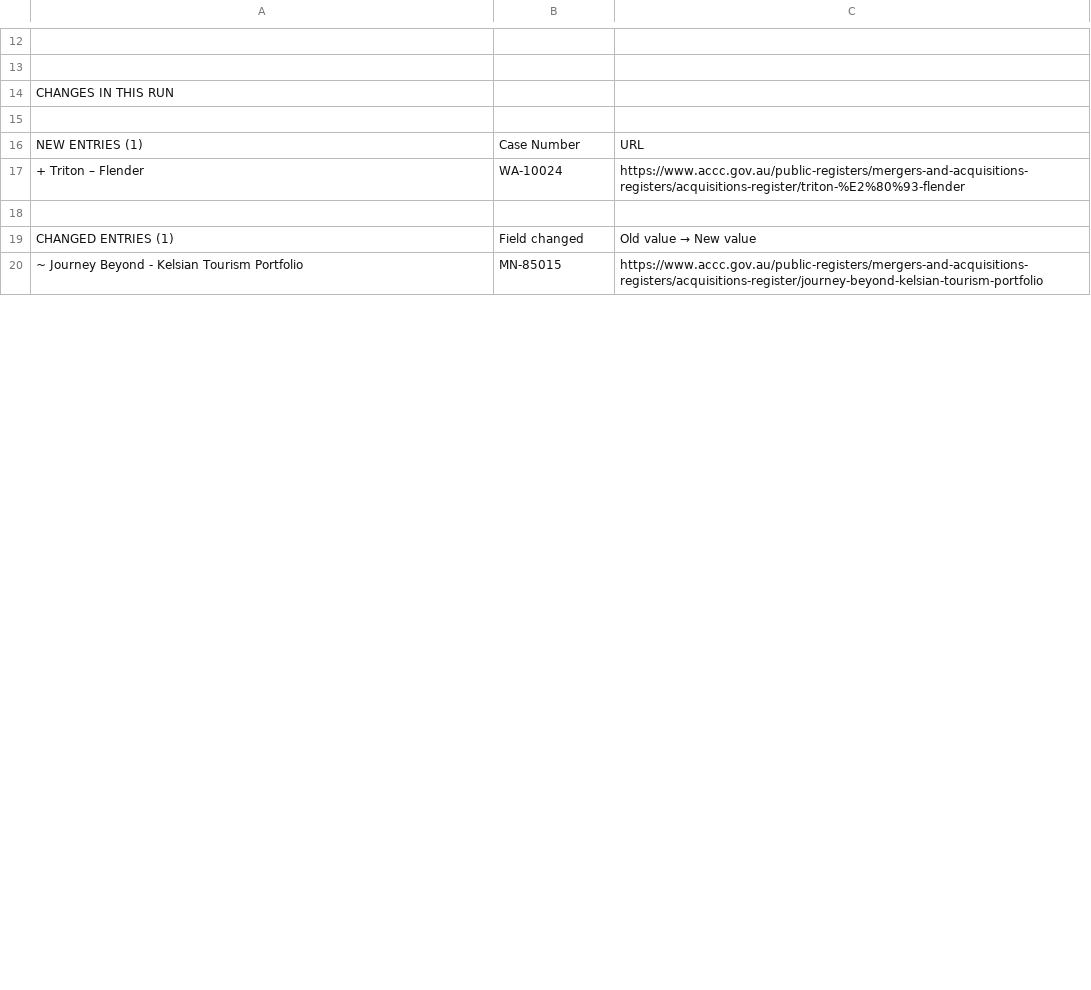
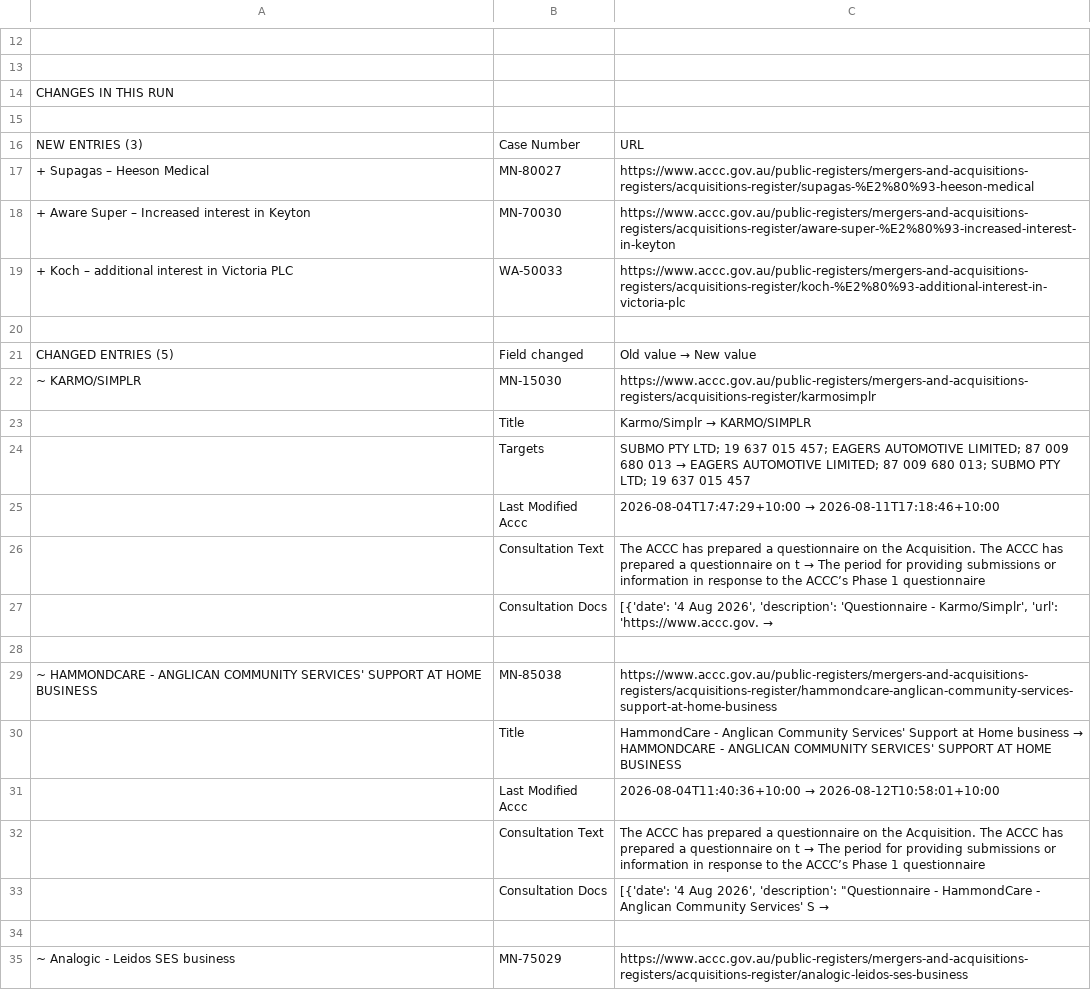
Before and after one commit to Test0112358/notification-check, a CSV file: data/status.csv, drawn as a sheet; only a part is shown, gaps mark what is left out; the shorter side is filled out with more unchanged rows; the diff covers the shown part only.

```diff
--- a/data/status.csv
+++ b/data/status.csv
@@ -15,5 +15,21 @@ CHANGES IN THIS RUN,,
 ,,
-NEW ENTRIES (1),Case Number,URL
-+ Triton – Flender,WA-10024,https://www.accc.gov.au/public-registers/mergers-and-acquisitions-registers/acquisitions-register/triton-%E2%80%93-flender
+NEW ENTRIES (3),Case Number,URL
++ Supagas – Heeson Medical,MN-80027,https://www.accc.gov.au/public-registers/mergers-and-acquisitions-registers/acquisitions-register/supagas-%E2%80%93-heeson-medical
++ Aware Super – Increased interest in Keyton,MN-70030,https://www.accc.gov.au/public-registers/mergers-and-acquisitions-registers/acquisitions-register/aware-super-%E2%80%93-increased-interest-in-keyton
++ Koch – additional interest in Victoria PLC,WA-50033,https://www.accc.gov.au/public-registers/mergers-and-acquisitions-registers/acquisitions-register/koch-%E2%80%93-additional-interest-in-victoria-plc
 ,,
-CHANGED ENTRIES (1),Field changed,Old value  →  New value
+CHANGED ENTRIES (5),Field changed,Old value  →  New value
+~ KARMO/SIMPLR,MN-15030,https://www.accc.gov.au/public-registers/mergers-and-acquisitions-registers/acquisitions-register/karmosimplr
+,Title,Karmo/Simplr  →  KARMO/SIMPLR
+,Targets,SUBMO PTY LTD; 19 637 015 457; EAGERS AUTOMOTIVE LIMITED; 87 009 680 013  →  EAGERS AUTOMOTIVE LIMITED; 87 009 680 013; SUBMO PTY LTD; 19 637 015 457
+,Last Modified Accc,2026-08-04T17:47:29+10:00  →  2026-08-11T17:18:46+10:00
+,Consultation Text,The ACCC has prepared a questionnaire on the Acquisition. The ACCC has prepared a questionnaire on t  →  The period for providing submissions or information in response to the ACCC’s Phase 1 questionnaire
+,Consultation Docs,"[{'date': '4 Aug 2026', 'description': 'Questionnaire - Karmo/Simplr', 'url': 'https://www.accc.gov.  →  "
+,,
+~ HAMMONDCARE - ANGLICAN COMMUNITY SERVICES' SUPPORT AT HOME BUSINESS,MN-85038,https://www.accc.gov.au/public-registers/mergers-and-acquisitions-registers/acquisitions-register/hammondcare-anglican-community-services-support-at-home-business
+,Title,HammondCare - Anglican Community Services' Support at Home business  →  HAMMONDCARE - ANGLICAN COMMUNITY SERVICES' SUPPORT AT HOME BUSINESS
+,Last Modified Accc,2026-08-04T11:40:36+10:00  →  2026-08-12T10:58:01+10:00
+,Consultation Text,The ACCC has prepared a questionnaire on the Acquisition. The ACCC has prepared a questionnaire on t  →  The period for providing submissions or information in response to the ACCC’s Phase 1 questionnaire
+,Consultation Docs,"[{'date': '4 Aug 2026', 'description': ""Questionnaire - HammondCare - Anglican Community Services' S  →  "
+,,
+~ Analogic - Leidos SES business,MN-75029,https://www.accc.gov.au/public-registers/mergers-and-acquisitions-registers/acquisitions-register/analogic-leidos-ses-business
```
Also changed, not shown: 21 added rows, 22 removed rows and 8 edited cells elsewhere in this file, data/register.csv, 7 other files.
